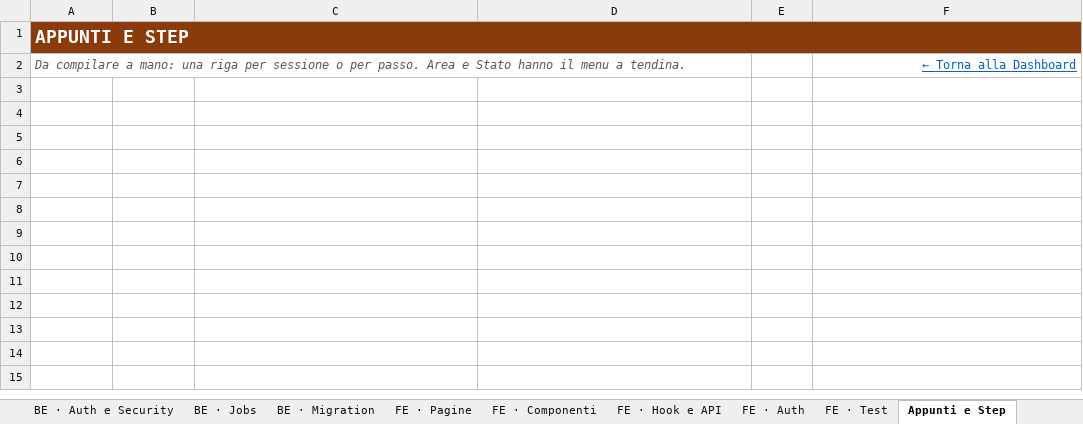
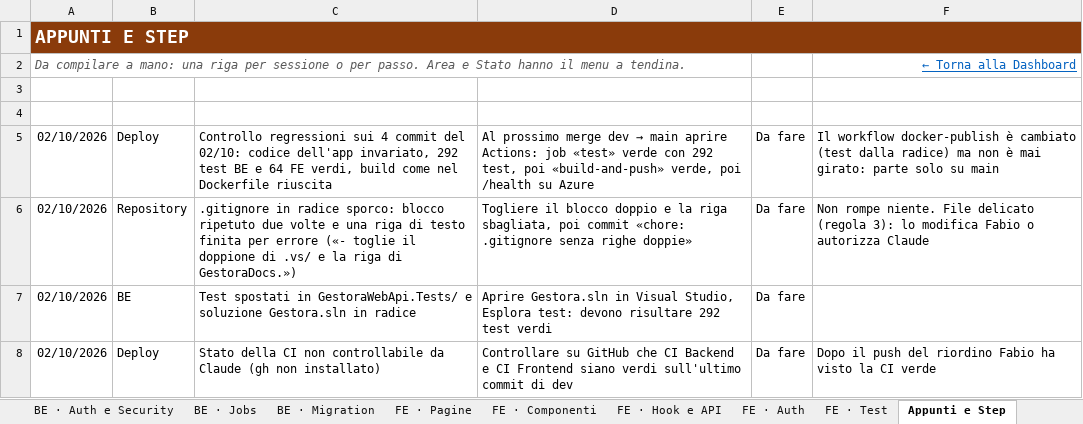
Before and after one commit to iacurtofabio-ui/Gestora-Project, an Excel workbook: TrackGestora_v2.xlsx, sheet Appunti e Step, drawn as a sheet; values as stored, in another font and other column widths than the file's, no borders; conditional formats and table styles not drawn; the diff names each change by its address in the sheet, - before the commit and + after, or states it on an @@ line.

Commit message:
update file

```diff
--- a/TrackGestora_v2.xlsx (sheet Appunti e Step)
+++ b/TrackGestora_v2.xlsx (sheet Appunti e Step)
+row 5: 02/10/2026 | Deploy | Controllo regressioni sui 4 commit del 02/10: codice dell'app invariato, 292 test BE e 64 FE verdi, build come nel Dockerfile riuscita | Al prossimo merge dev → main aprire Actions: job «test» verde con 292 test, poi «build-and-push» verde, poi /health su Azure | Da fare | Il workflow docker-publish è cambiato (test dalla radice) ma non è mai girato: parte solo su main
+row 6: 02/10/2026 | Repository | .gitignore in radice sporco: blocco ripetuto due volte e una riga di testo finita per errore («- toglie il doppione di .vs/ e la riga di GestoraDocs.») | Togliere il blocco doppio e la riga sbagliata, poi commit «chore: .gitignore senza righe doppie» | Da fare | Non rompe niente. File delicato (regola 3): lo modifica Fabio o autorizza Claude
+row 7: 02/10/2026 | BE | Test spostati in GestoraWebApi.Tests/ e soluzione Gestora.sln in radice | Aprire Gestora.sln in Visual Studio, Esplora test: devono risultare 292 test verdi | Da fare
+row 8: 02/10/2026 | Deploy | Stato della CI non controllabile da Claude (gh non installato) | Controllare su GitHub che CI Backend e CI Frontend siano verdi sull'ultimo commit di dev | Da fare | Dopo il push del riordino Fabio ha visto la CI verde
```
